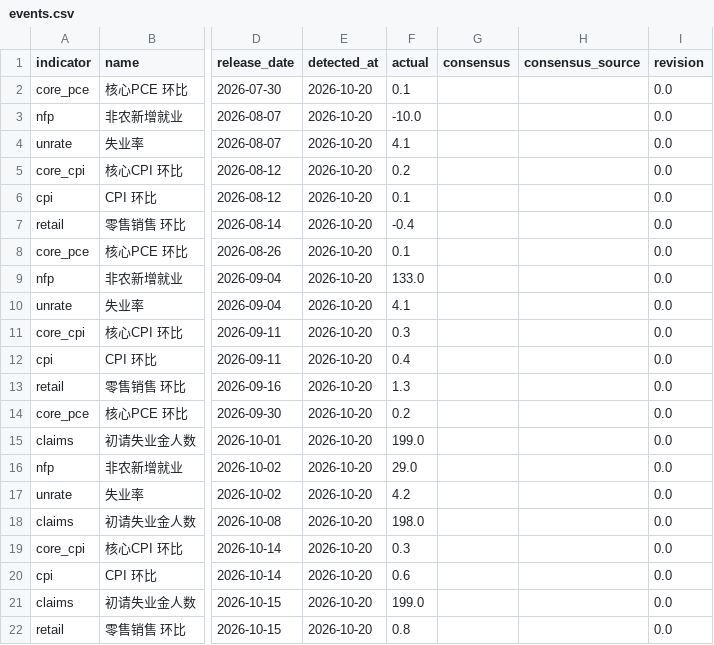
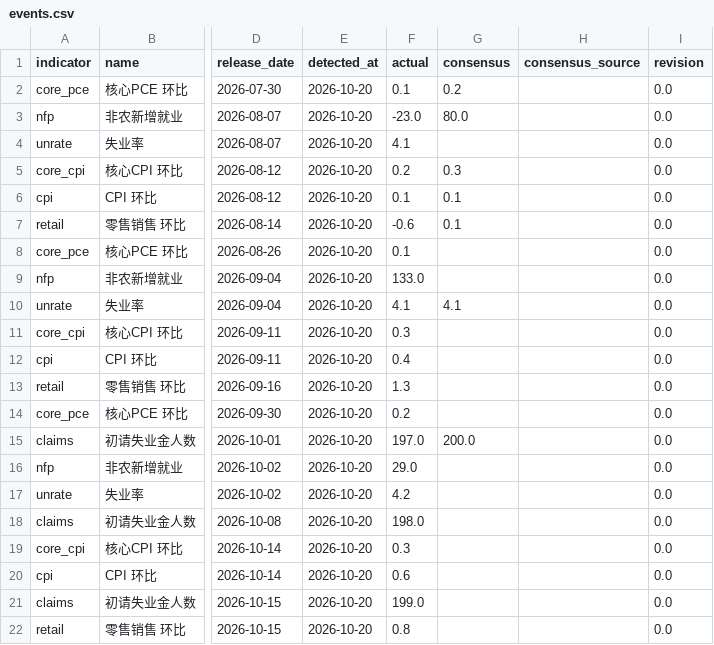
Before and after one commit to Peacelover99/fed-watch, a CSV file: data/events.csv, drawn as a sheet; only a part is shown, gaps mark what is left out; the diff names each change by its address in the sheet, - before the commit and + after, or states it on an @@ line.

```diff
--- a/data/events.csv
+++ b/data/events.csv
-G2 (consensus): (empty)
+G2 (consensus): 0.2
-F3 (actual): -10.0
+F3 (actual): -23.0
-G3 (consensus): (empty)
+G3 (consensus): 80.0
-G5 (consensus): (empty)
+G5 (consensus): 0.3
-G6:G7 (consensus): (empty)
+G6:G7 (consensus): 0.1
-F7 (actual): -0.4
+F7 (actual): -0.6
-G10 (consensus): (empty)
+G10 (consensus): 4.1
-F15 (actual): 199.0
+F15 (actual): 197.0
-G15 (consensus): (empty)
+G15 (consensus): 200.0
```
Also changed, not shown: 1 other file.
